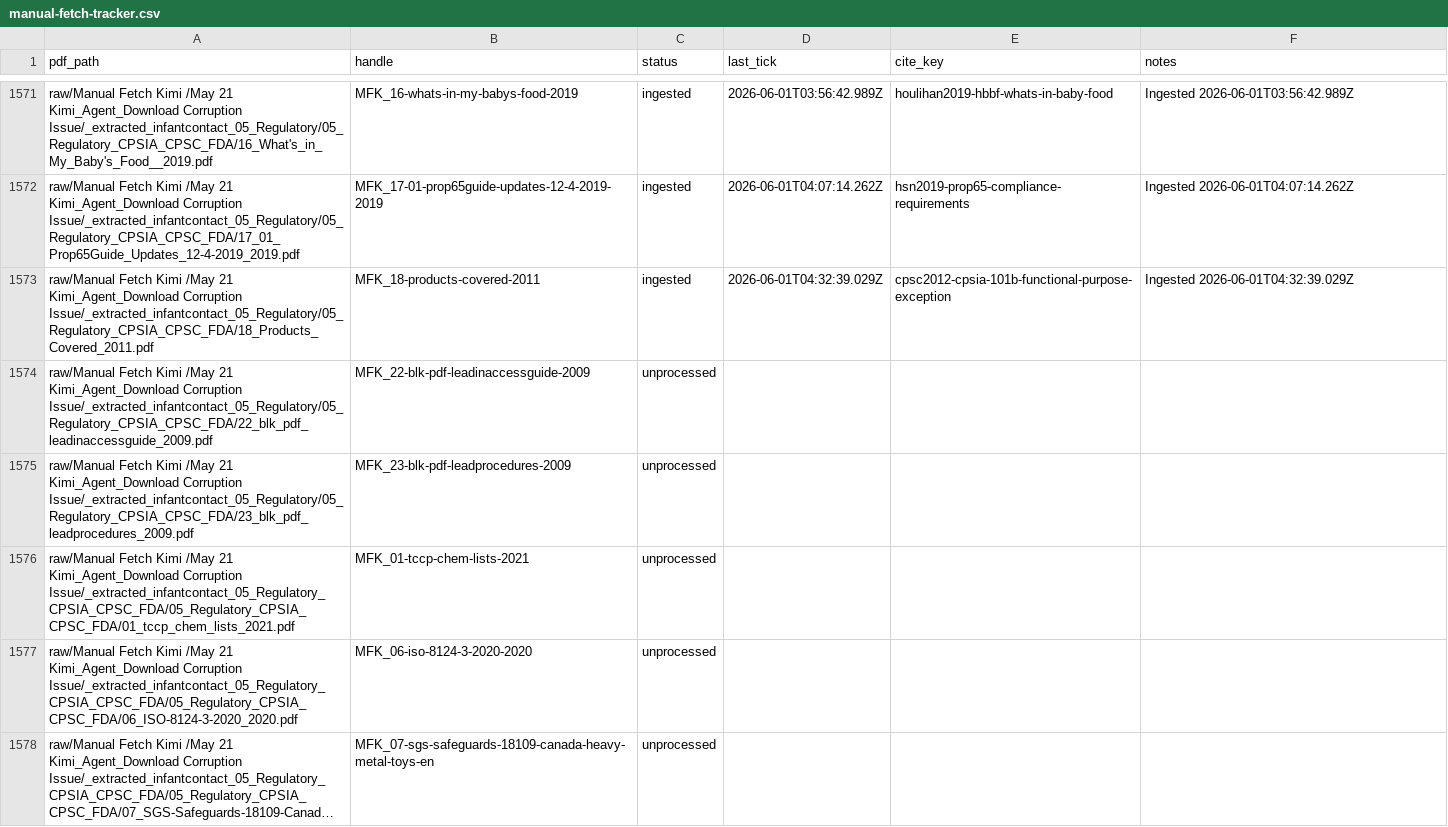
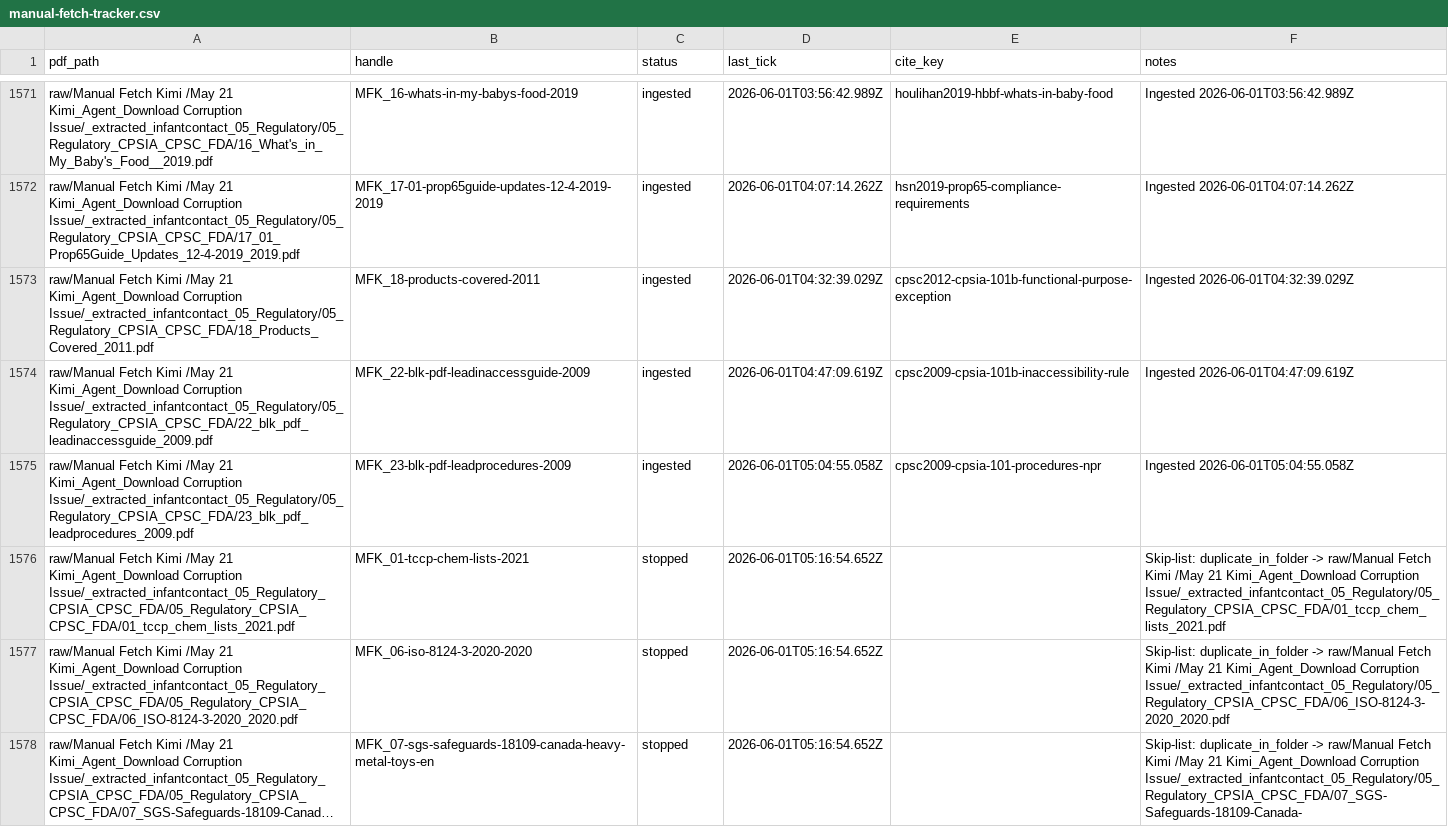
Before and after one commit to paleofoundation/heavymetalindex, a CSV file: data/evidence/autonomy/manual-fetch-tracker.csv, drawn as a sheet; only a part is shown, gaps mark what is left out; long unchanged cells end in …; the diff covers the shown part only; the diff names each change by its address in the sheet, - before the commit and + after, or states it on an @@ line.

```diff
--- a/data/evidence/autonomy/manual-fetch-tracker.csv
+++ b/data/evidence/autonomy/manual-fetch-tracker.csv
-C1574:C1575 (status): unprocessed
+C1574:C1575 (status): ingested
-D1574 (last_tick): (empty)
+D1574 (last_tick): 2026-06-01T04:47:09.619Z
-E1574 (cite_key): (empty)
+E1574 (cite_key): cpsc2009-cpsia-101b-inaccessibility-rule
-F1574 (notes): (empty)
+F1574 (notes): Ingested 2026-06-01T04:47:09.619Z
-D1575 (last_tick): (empty)
+D1575 (last_tick): 2026-06-01T05:04:55.058Z
-E1575 (cite_key): (empty)
+E1575 (cite_key): cpsc2009-cpsia-101-procedures-npr
-F1575 (notes): (empty)
+F1575 (notes): Ingested 2026-06-01T05:04:55.058Z
-C1576:C1578 (status): unprocessed
+C1576:C1578 (status): stopped
-D1576:D1578 (last_tick): (empty)
+D1576:D1578 (last_tick): 2026-06-01T05:16:54.652Z
-F1576 (notes): (empty)
+F1576 (notes): Skip-list: duplicate_in_folder -> raw/Manual Fetch Kimi /May 21 Kimi_Agent_Download Corruption Issue/_extracted_infantcontact_05_Regulatory/05_Regulatory_CPSIA_CPSC_FDA/01_tccp_chem_lists_2021.pdf
-F1577 (notes): (empty)
+F1577 (notes): Skip-list: duplicate_in_folder -> raw/Manual Fetch Kimi /May 21 Kimi_Agent_Download Corruption Issue/_extracted_infantcontact_05_Regulatory/05_Regulatory_CPSIA_CPSC_FDA/06_ISO-8124-3-2020_2020.pdf
-F1578 (notes): (empty)
+F1578 (notes): Skip-list: duplicate_in_folder -> raw/Manual Fetch Kimi /May 21 Kimi_Agent_Download Corruption Issue/_extracted_infantcontact_05_Regulatory/05_Regulatory_CPSIA_CPSC_FDA/07_SGS-Safeguards-18109-Canada-
```
Also changed, not shown: 39 edited cells elsewhere in this file, 8 other files.
